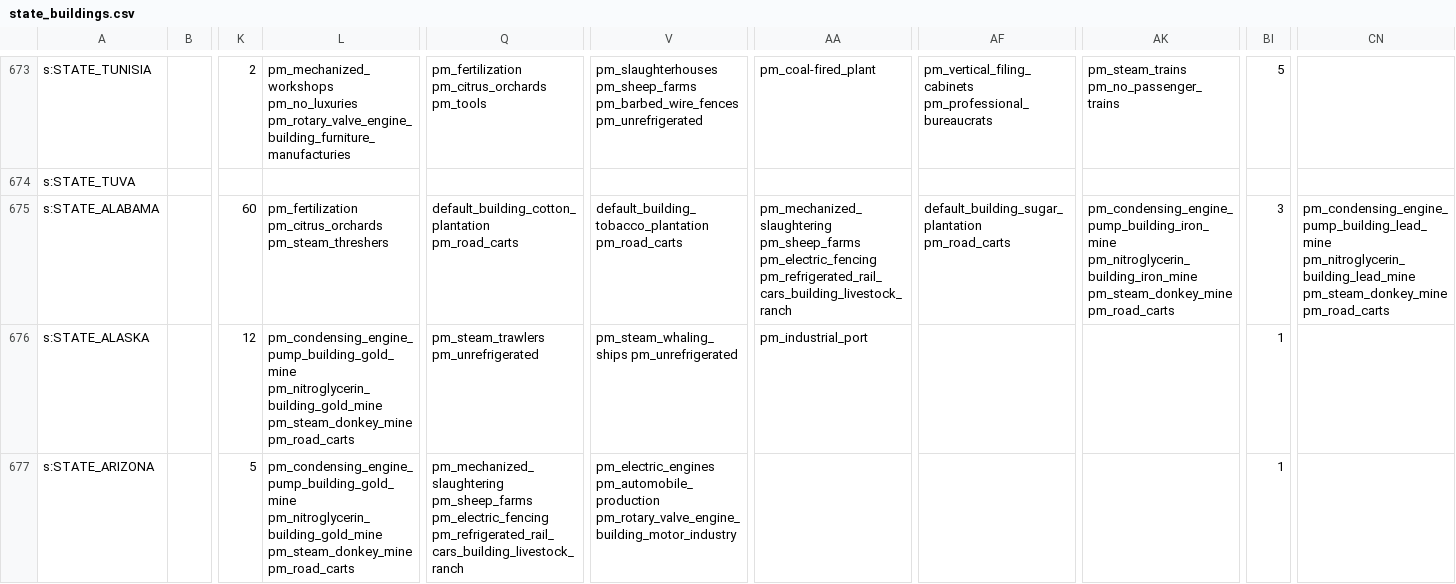
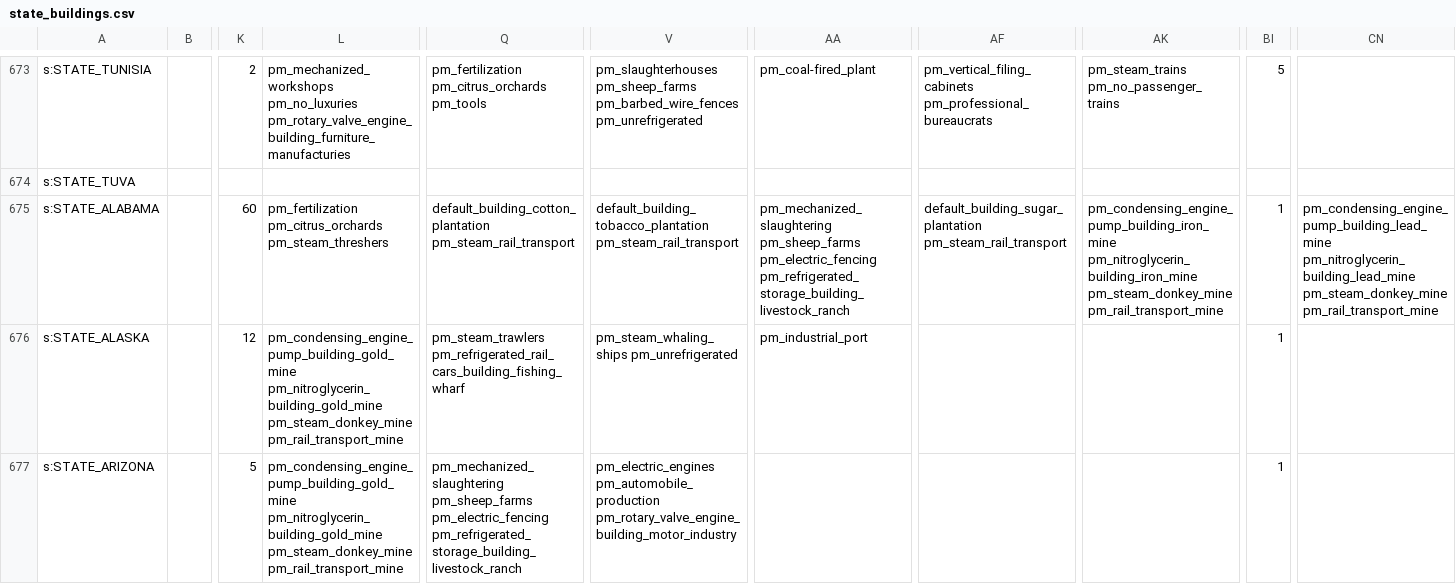
Before and after one commit to AlexJFDev/Vic3-World-War-One-Mod, a CSV file: scripts/mod/data/state_buildings.csv, drawn as a sheet; only a part is shown, gaps mark what is left out; the diff covers the shown part only; the diff names each change by its address in the sheet, - before the commit and + after, or states it on an @@ line.

```diff
--- a/scripts/mod/data/state_buildings.csv
+++ b/scripts/mod/data/state_buildings.csv
-Q675: default_building_cotton_plantation pm_road_carts
+Q675: default_building_cotton_plantation pm_steam_rail_transport
-V675: default_building_tobacco_plantation pm_road_carts
+V675: default_building_tobacco_plantation pm_steam_rail_transport
-AA675: …pm_sheep_farms pm_electric_fencing pm_refrigerated_rail_cars_building_livestock_ranch
+AA675: …pm_sheep_farms pm_electric_fencing pm_refrigerated_storage_building_livestock_ranch
-AF675: default_building_sugar_plantation pm_road_carts
+AF675: default_building_sugar_plantation pm_steam_rail_transport
-AK675: …pm_nitroglycerin_building_iron_mine pm_steam_donkey_mine pm_road_carts
+AK675: …pm_nitroglycerin_building_iron_mine pm_steam_donkey_mine pm_rail_transport_mine
-BI675: 3
+BI675: 1
-CN675: …pm_nitroglycerin_building_lead_mine pm_steam_donkey_mine pm_road_carts
+CN675: …pm_nitroglycerin_building_lead_mine pm_steam_donkey_mine pm_rail_transport_mine
-L676:L677: …pm_nitroglycerin_building_gold_mine pm_steam_donkey_mine pm_road_carts
+L676:L677: …pm_nitroglycerin_building_gold_mine pm_steam_donkey_mine pm_rail_transport_mine
-Q676: pm_steam_trawlers pm_unrefrigerated
+Q676: pm_steam_trawlers pm_refrigerated_rail_cars_building_fishing_wharf
-Q677: …pm_sheep_farms pm_electric_fencing pm_refrigerated_rail_cars_building_livestock_ranch
+Q677: …pm_sheep_farms pm_electric_fencing pm_refrigerated_storage_building_livestock_ranch
```
Also changed, not shown: 170 edited cells elsewhere in this file, 8 other files.
